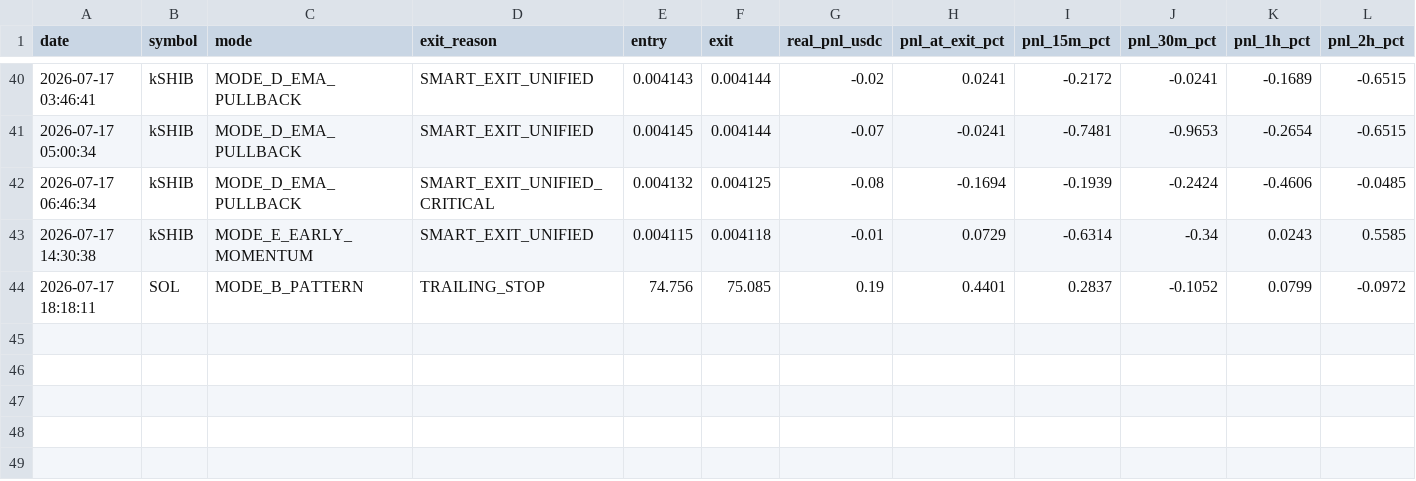
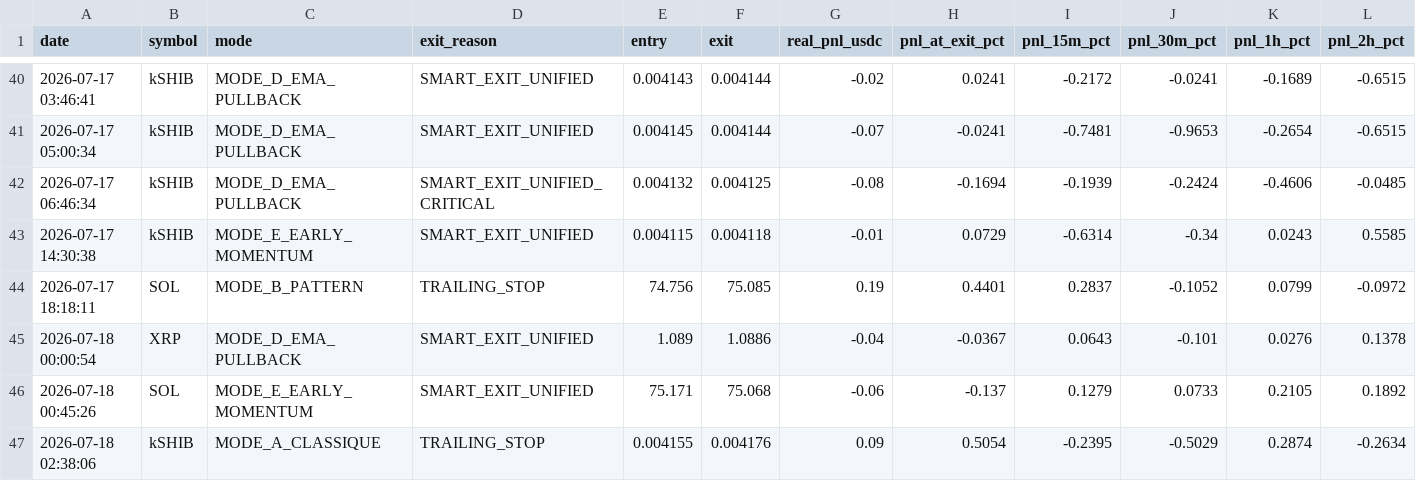
Before and after one commit to frisoo70-ux/trading-bot-data, a CSV file: bot-data/post_trade_analysis.csv, drawn as a sheet; only a part is shown, gaps mark what is left out; rows hold the shown columns only; the diff names each change by its address in the sheet, - before the commit and + after, or states it on an @@ line.

Commit message:
Bot data backup: post_trade_analysis.csv

```diff
--- a/bot-data/post_trade_analysis.csv
+++ b/bot-data/post_trade_analysis.csv
+row 45: 2026-07-18 00:00:54 | XRP | MODE_D_EMA_PULLBACK | SMART_EXIT_UNIFIED | 1.089 | 1.0886 | -0.04 | -0.0367 | 0.0643 | -0.101 | 0.0276 | 0.1378
+row 46: 2026-07-18 00:45:26 | SOL | MODE_E_EARLY_MOMENTUM | SMART_EXIT_UNIFIED | 75.171 | 75.068 | -0.06 | -0.137 | 0.1279 | 0.0733 | 0.2105 | 0.1892
+row 47: 2026-07-18 02:38:06 | kSHIB | MODE_A_CLASSIQUE | TRAILING_STOP | 0.004155 | 0.004176 | 0.09 | 0.5054 | -0.2395 | -0.5029 | 0.2874 | -0.2634
```
